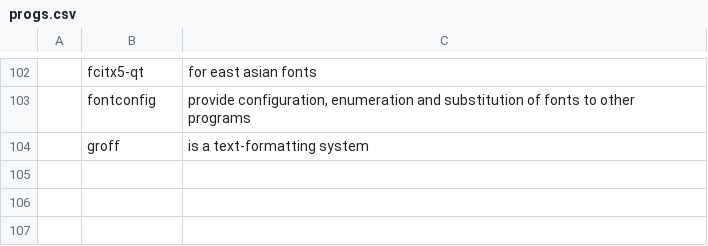
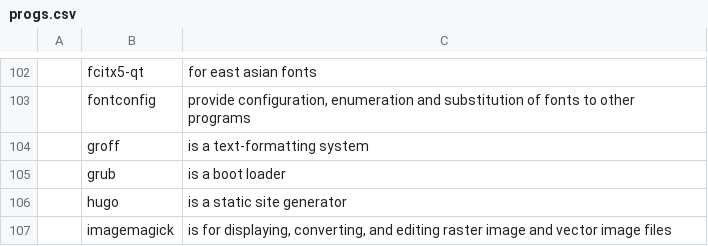
Before and after one commit to joesuk/dotfiles, a CSV file: bootstrap/progs.csv, drawn as a sheet; only a part is shown, gaps mark what is left out; the diff names each change by its address in the sheet, - before the commit and + after, or states it on an @@ line.

Commit message:
progs.csv

```diff
--- a/bootstrap/progs.csv
+++ b/bootstrap/progs.csv
+row 105:  | grub | is a boot loader
+row 106:  | hugo | is a static site generator
+row 107:  | imagemagick | is for displaying, converting, and editing raster image and vector image files
```
